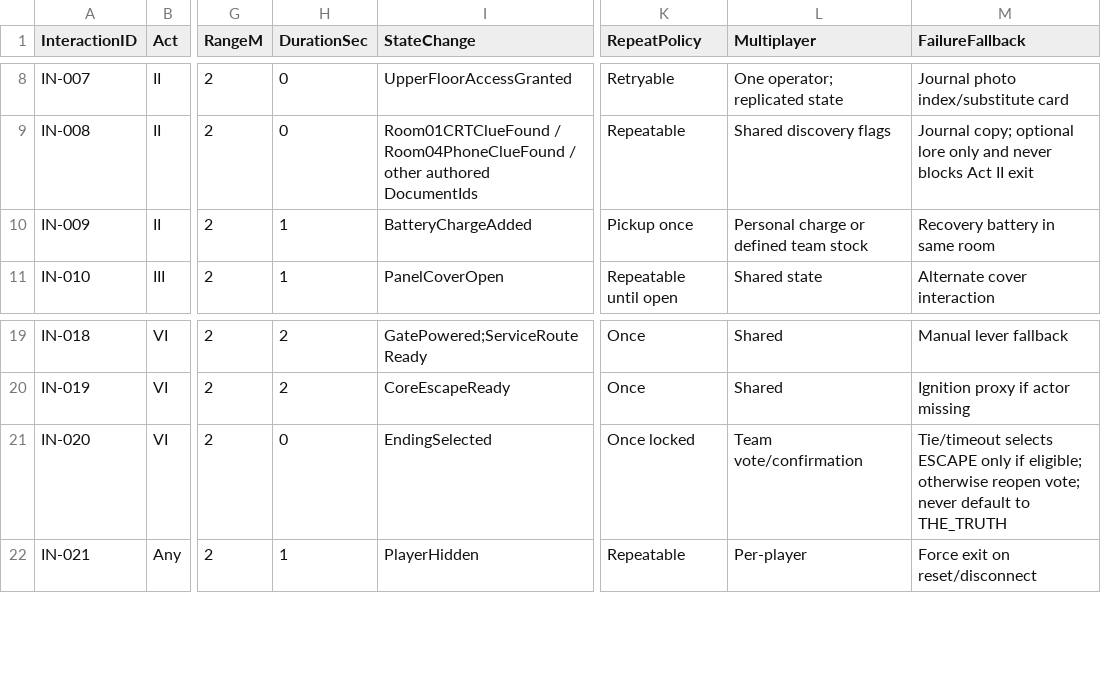
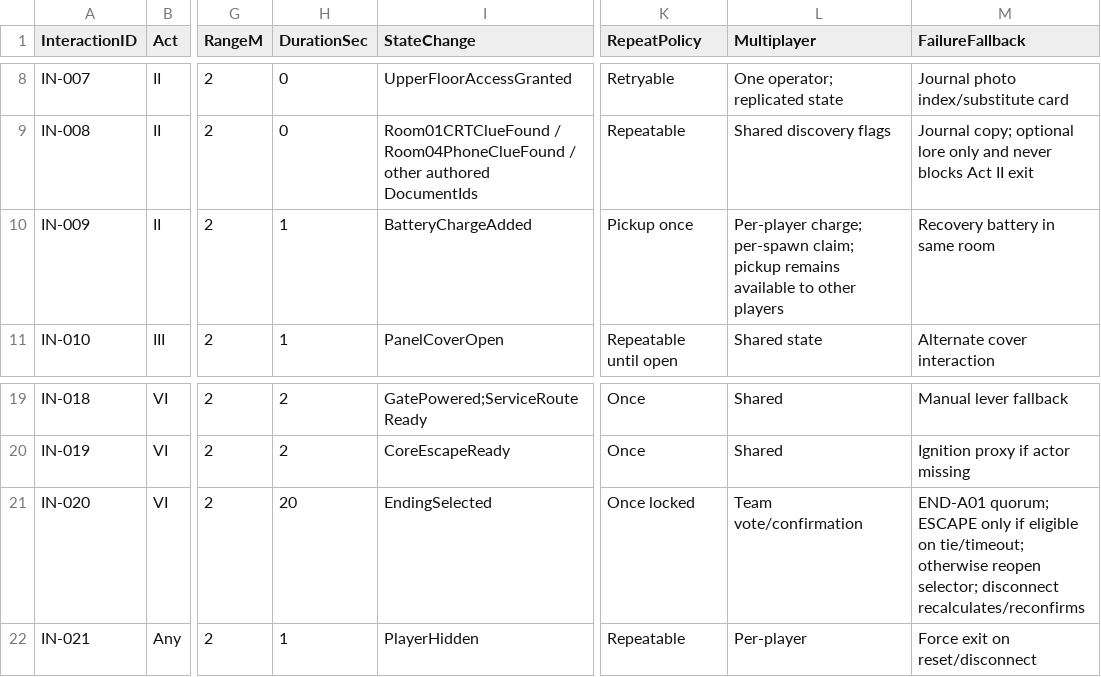
Before and after one commit to Haigone/UEFN-w-Kavasaki, a CSV file: Horror Motel Fable/INTERACTION_MASTER_REGISTER.csv, drawn as a sheet; only a part is shown, gaps mark what is left out; the diff names each change by its address in the sheet, - before the commit and + after, or states it on an @@ line.

Commit message:
docs: define personal battery claims and 20-second ending vote window

```diff
--- a/Horror Motel Fable/INTERACTION_MASTER_REGISTER.csv
+++ b/Horror Motel Fable/INTERACTION_MASTER_REGISTER.csv
-L10 (Multiplayer): Personal charge or defined team stock
+L10 (Multiplayer): Per-player charge; per-spawn claim; pickup remains available to other players
-H21 (DurationSec): 0
+H21 (DurationSec): 20
-M21 (FailureFallback): Tie/timeout selects ESCAPE only if eligible; otherwise reopen vote; never default to THE_TRUTH
+M21 (FailureFallback): END-A01 quorum; ESCAPE only if eligible on tie/timeout; otherwise reopen selector; disconnect recalculates/reconfirms
```
